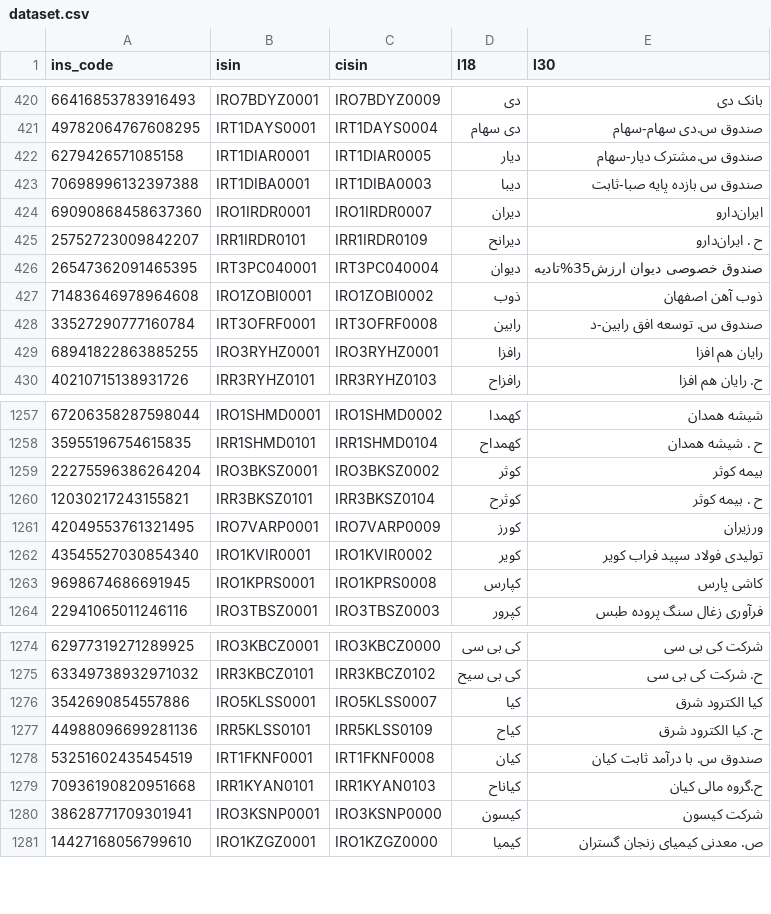
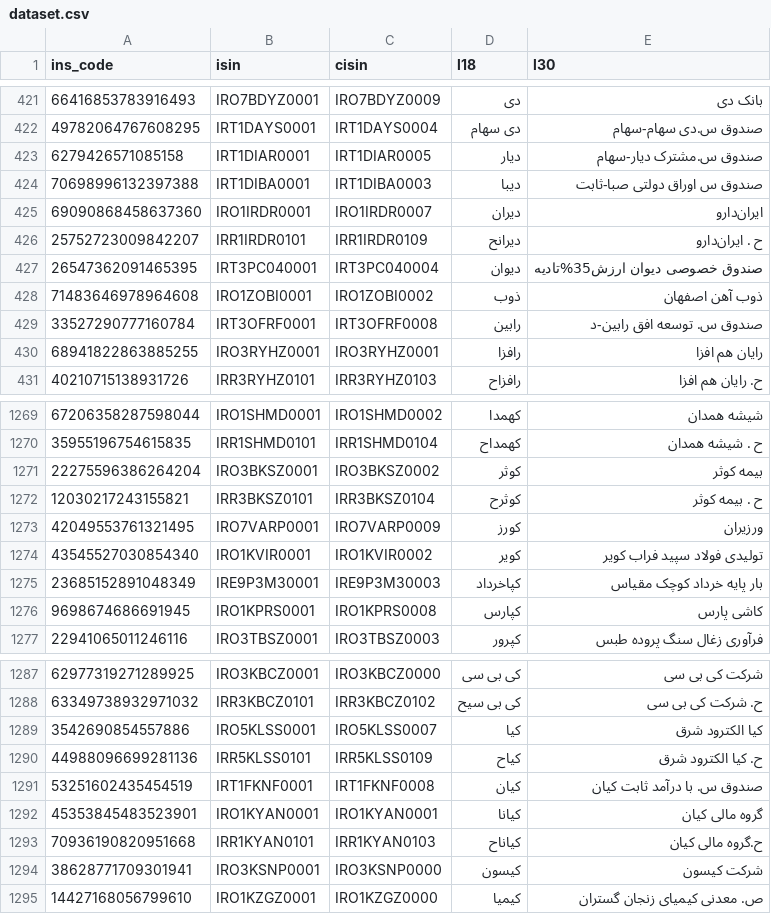
Before and after one commit to 5j9/tsetmc, a CSV file: tsetmc/dataset/dataset.csv, drawn as a sheet; only a part is shown, gaps mark what is left out; the diff covers the shown part only.

```diff
--- a/tsetmc/dataset/dataset.csv
+++ b/tsetmc/dataset/dataset.csv
@@ -422,3 +423,3 @@
 6279426571085158,IRT1DIAR0001,IRT1DIAR0005,دیار,صندوق س.مشترک دیار-سهام
-70698996132397388,IRT1DIBA0001,IRT1DIBA0003,دیبا,صندوق س بازده پایه صبا-ثابت
+70698996132397388,IRT1DIBA0001,IRT1DIBA0003,دیبا,صندوق س اوراق دولتی صبا-ثابت
 69090868458637360,IRO1IRDR0001,IRO1IRDR0007,دیران,ایران‌دارو
@@ -1262,2 +1274,3 @@
 43545527030854340,IRO1KVIR0001,IRO1KVIR0002,کویر,تولیدی فولاد سپید فراب کویر
+23685152891048349,IRE9P3M30001,IRE9P3M30003,کپاخرداد,بار پایه خرداد کوچک مقیاس
 9698674686691945,IRO1KPRS0001,IRO1KPRS0008,کپارس,کاشی‌ پارس‌
@@ -1278,2 +1291,3 @@
 53251602435454519,IRT1FKNF0001,IRT1FKNF0008,کیان,صندوق س. با درآمد ثابت کیان
+45353845483523901,IRO1KYAN0001,IRO1KYAN0001,کیانا,گروه مالی کیان
 70936190820951668,IRR1KYAN0101,IRR1KYAN0103,کیاناح,ح.گروه مالی کیان
```
Also changed, not shown: 12 added rows elsewhere in this file, 1 other file.
